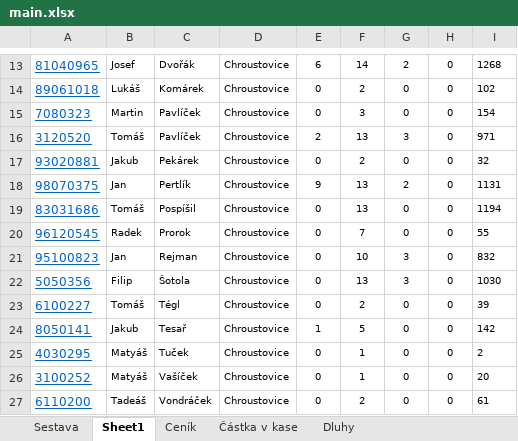
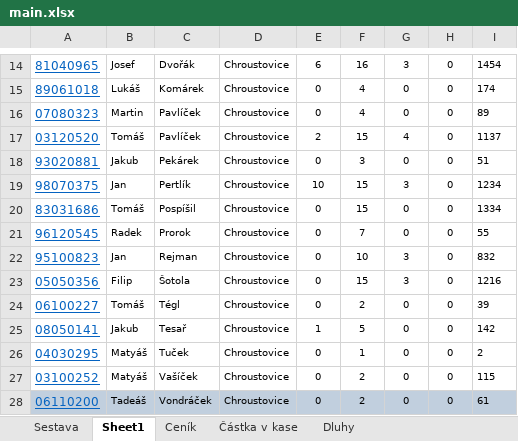
Before and after one commit to dostald2/SK-Chroustovice, an Excel workbook: main.xlsx, sheet Sheet1, drawn as a sheet; only a part is shown, gaps mark what is left out; values as stored, in another font and other column widths than the file's, no borders; addresses are those after the commit; the diff covers the shown part only; the diff names each change by its address in the sheet, - before the commit and + after, or states it on an @@ line.

```diff
--- a/main.xlsx (sheet Sheet1)
+++ b/main.xlsx (sheet Sheet1)
-F14: 14
+F14: 16
-G14: 2
+G14: 3
-I14: 1268
+I14: 1454
-F15: 2
+F15: 4
-I15: 102
+I15: 174
-A16: 7080323
+A16: 07080323
-F16: 3
+F16: 4
-I16: 154
+I16: 89
-A17: 3120520
+A17: 03120520
-F17: 13
+F17: 15
-G17: 3
+G17: 4
-I17: 971
+I17: 1137
-F18: 2
+F18: 3
-I18: 32
+I18: 51
-E19: 9
+E19: 10
-F19:F20: 13
+F19:F20: 15
-G19: 2
+G19: 3
-I19: 1131
+I19: 1234
-I20: 1194
+I20: 1334
-A23: 5050356
+A23: 05050356
-F23: 13
+F23: 15
-I23: 1030
+I23: 1216
-A24: 6100227
+A24: 06100227
-A25: 8050141
+A25: 08050141
-A26: 4030295
+A26: 04030295
-A27: 3100252
+A27: 03100252
-F27: 1
+F27: 2
-I27: 20
+I27: 115
-A28: 6110200
+A28: 06110200
-A28:I28 fill: none
+A28:I28 fill: #C1CFDE
```
Also changed, not shown: 2 added rows, 1 removed row, 33 edited cells and cell formats elsewhere in this sheet, sheet Sestava, sheet Dluhy, formulas that keep their value.
